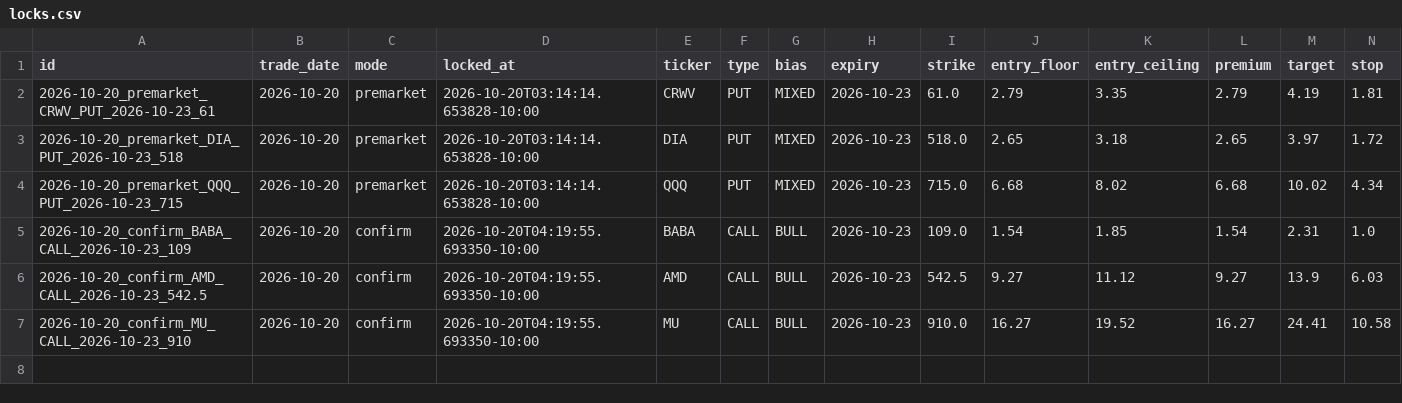
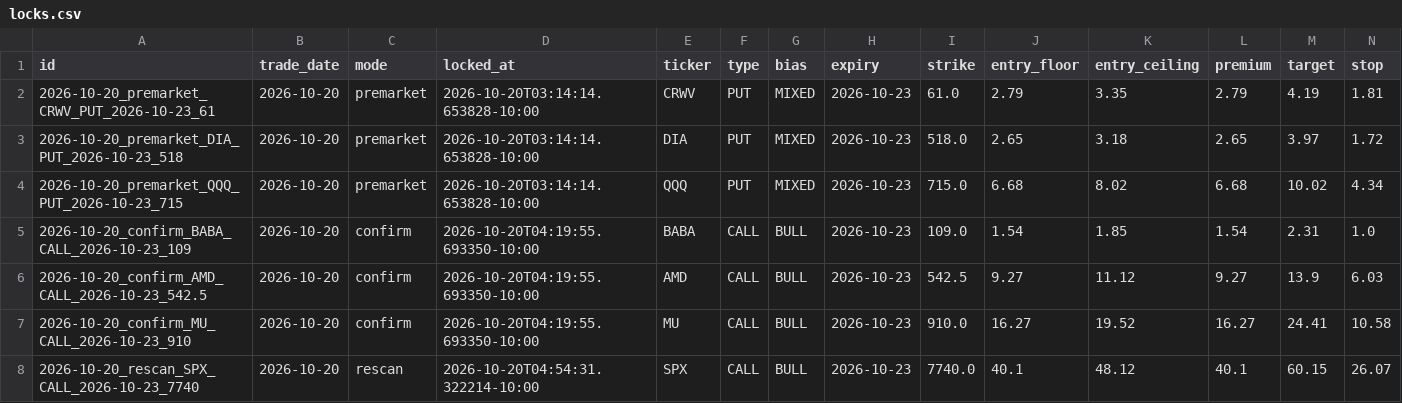
Before and after one commit to Seed808/theesness-market, a CSV file: ledger/locks.csv, drawn as a sheet; only a part is shown; rows hold the shown columns only; the diff names each change by its address in the sheet, - before the commit and + after, or states it on an @@ line.

Commit message:
ledger: 2026-10-20T14:55Z

```diff
--- a/ledger/locks.csv
+++ b/ledger/locks.csv
+row 8: 2026-10-20_rescan_SPX_CALL_2026-10-23_7740 | 2026-10-20 | rescan | 2026-10-20T04:54:31.322214-10:00 | SPX | CALL | BULL | 2026-10-23 | 7740.0 | 40.1 | 48.12 | 40.1 | 60.15 | 26.07
```
Also changed, not shown: 2 other files.
